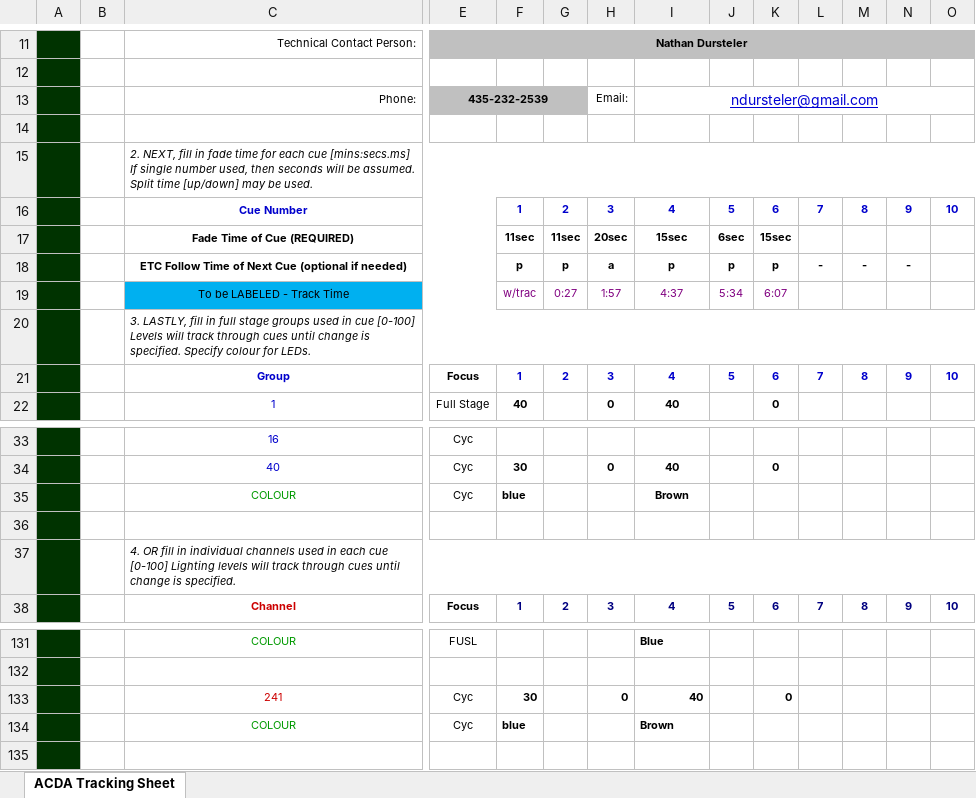
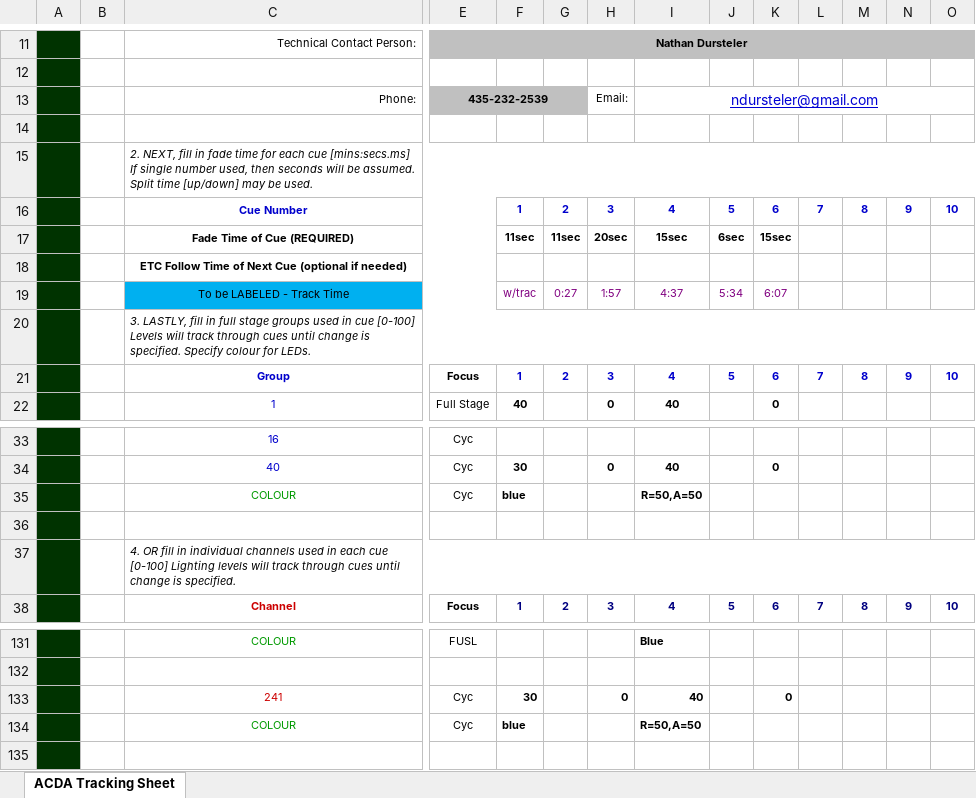
Before and after one commit to benroose/acda_archive, an Excel workbook: submission_forms/byu_idaho/Lighting_Cue_Tracking_Sheet_BYU_Idaho_Grout.xlsx, sheet ACDA Tracking Sheet, drawn as a sheet; only a part is shown, gaps mark what is left out; values as stored, in another font and other column widths than the file's, no borders; charts and pictures not drawn; removed rows and columns are numbered as before the commit, all else as after; rows hold the shown columns only; the diff names each change by its address in the sheet, - before the commit and + after, or states it on an @@ line.

Commit message:
updated byu submission sheets

```diff
--- a/submission_forms/byu_idaho/Lighting_Cue_Tracking_Sheet_BYU_Idaho_Grout.xlsx (sheet ACDA Tracking Sheet)
+++ b/submission_forms/byu_idaho/Lighting_Cue_Tracking_Sheet_BYU_Idaho_Grout.xlsx (sheet ACDA Tracking Sheet)
-J13:O13 fill: #C0C0C0
+J13:O13 fill: none
-row 18:  |  | ETC Follow Time of Next Cue (optional if needed) |  | p | p | a | p | p | p | - | - | -
+row 18:  |  | ETC Follow Time of Next Cue (optional if needed)
-I35: Brown
+I35: R=50,A=50
-I134: Brown
+I134: R=50,A=50
```
Also changed, not shown: charts or pictures, submission_forms/byu_idaho/Adjudication_Dance_Details_BYU_Idaho_Grout.xlsx, submission_forms/byu_idaho/Adjudication_Dance_Details_BYU_Idaho_Wild_Heart.xlsx, 2 other files.
